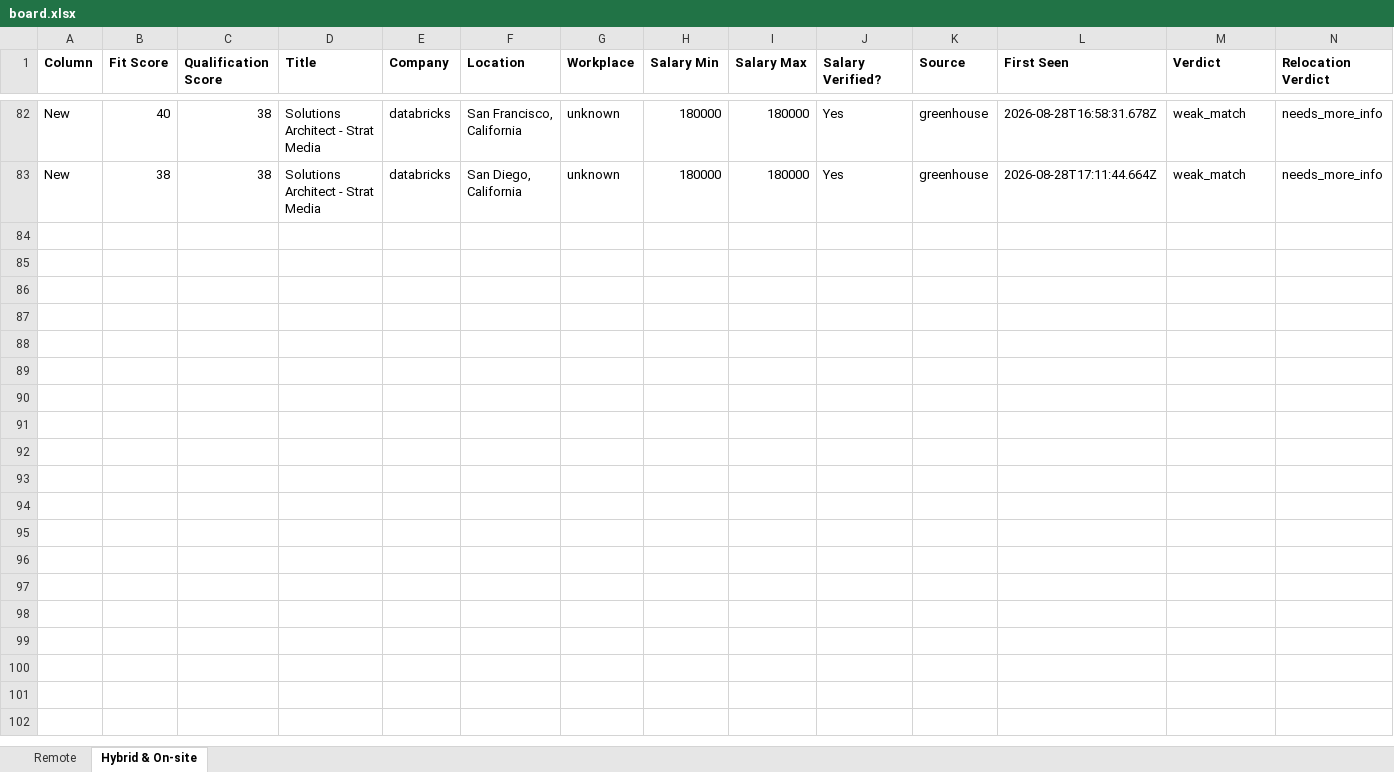
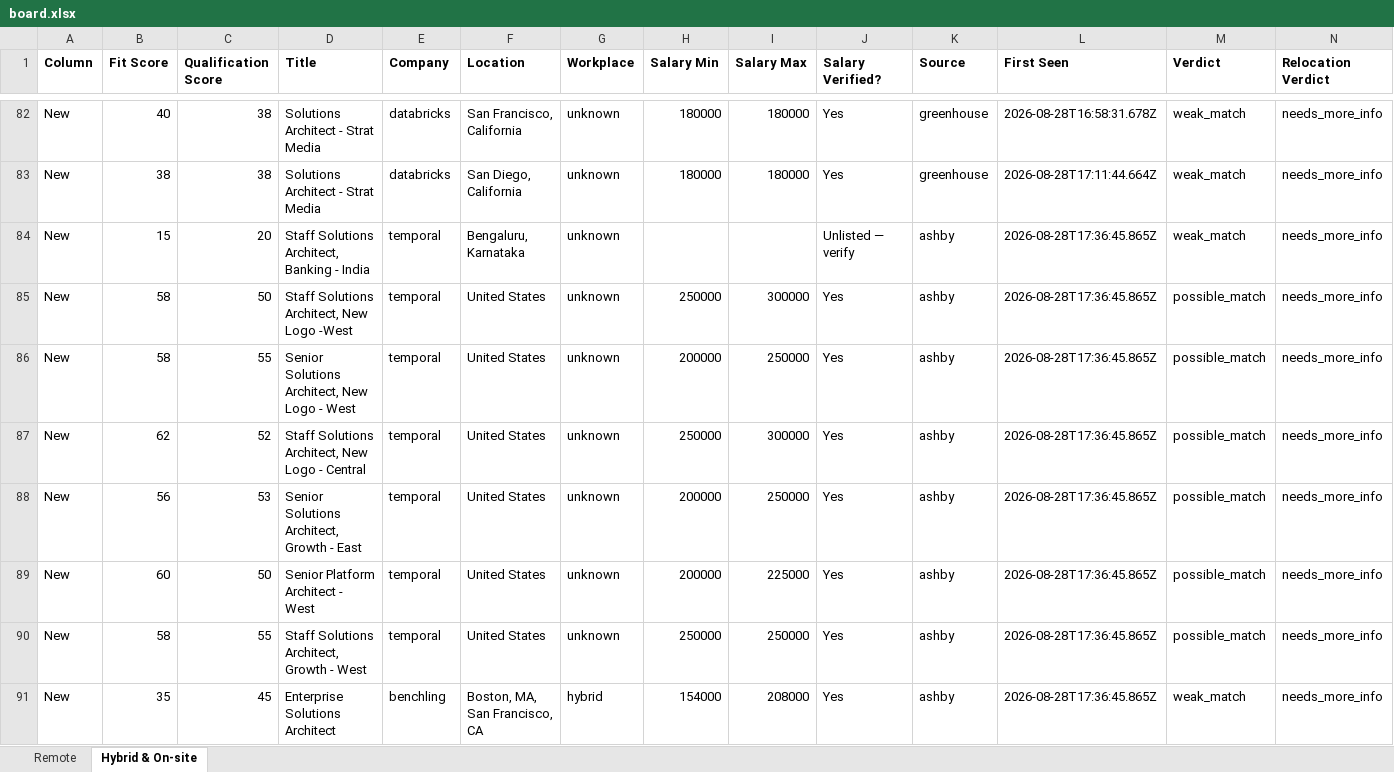
Before and after one commit to naijadamus/goodfela.com, an Excel workbook: hunt/board.xlsx, sheet Hybrid & On-site, drawn as a sheet; only a part is shown, gaps mark what is left out; values as stored, in another font and other column widths than the file's, no borders; rows hold the shown columns only; the diff names each change by its address in the sheet, - before the commit and + after, or states it on an @@ line.

```diff
--- a/hunt/board.xlsx (sheet Hybrid & On-site)
+++ b/hunt/board.xlsx (sheet Hybrid & On-site)
+row 84: New | 15 | 20 | Staff Solutions Architect, Banking - India | temporal | Bengaluru, Karnataka | unknown |  |  | Unlisted — verify | ashby | 2026-08-28T17:36:45.865Z | weak_match | needs_more_info
+row 85: New | 58 | 50 | Staff Solutions Architect, New Logo -West | temporal | United States | unknown | 250000 | 300000 | Yes | ashby | 2026-08-28T17:36:45.865Z | possible_match | needs_more_info
+row 86: New | 58 | 55 | Senior Solutions Architect, New Logo - West | temporal | United States | unknown | 200000 | 250000 | Yes | ashby | 2026-08-28T17:36:45.865Z | possible_match | needs_more_info
+row 87: New | 62 | 52 | Staff Solutions Architect, New Logo - Central | temporal | United States | unknown | 250000 | 300000 | Yes | ashby | 2026-08-28T17:36:45.865Z | possible_match | needs_more_info
+row 88: New | 56 | 53 | Senior Solutions Architect, Growth - East | temporal | United States | unknown | 200000 | 250000 | Yes | ashby | 2026-08-28T17:36:45.865Z | possible_match | needs_more_info
+row 89: New | 60 | 50 | Senior Platform Architect - West | temporal | United States | unknown | 200000 | 225000 | Yes | ashby | 2026-08-28T17:36:45.865Z | possible_match | needs_more_info
+row 90: New | 58 | 55 | Staff Solutions Architect, Growth - West | temporal | United States | unknown | 250000 | 250000 | Yes | ashby | 2026-08-28T17:36:45.865Z | possible_match | needs_more_info
+row 91: New | 35 | 45 | Enterprise Solutions Architect | benchling | Boston, MA, San Francisco, CA | hybrid | 154000 | 208000 | Yes | ashby | 2026-08-28T17:36:45.865Z | weak_match | needs_more_info
```
Also changed, not shown: sheet Remote, 1 other file.
